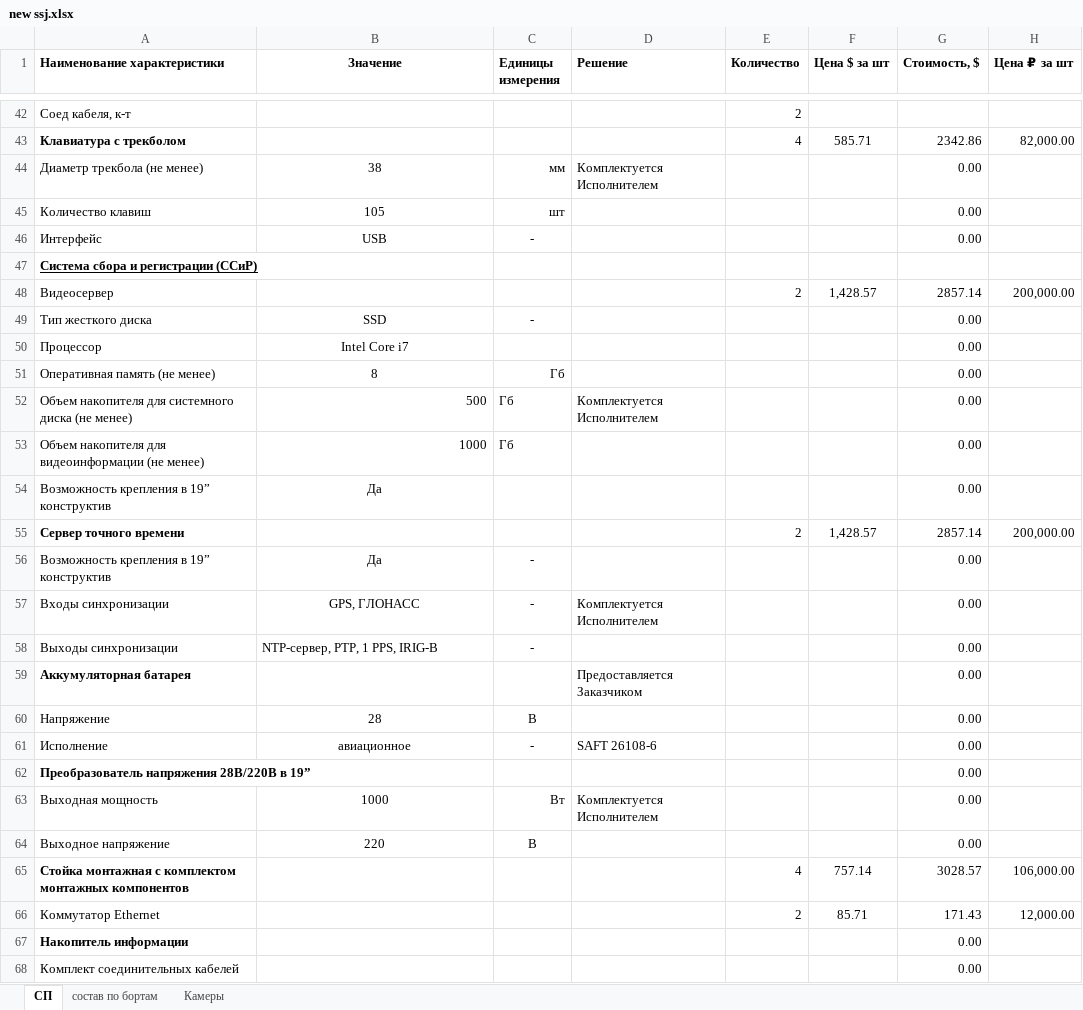
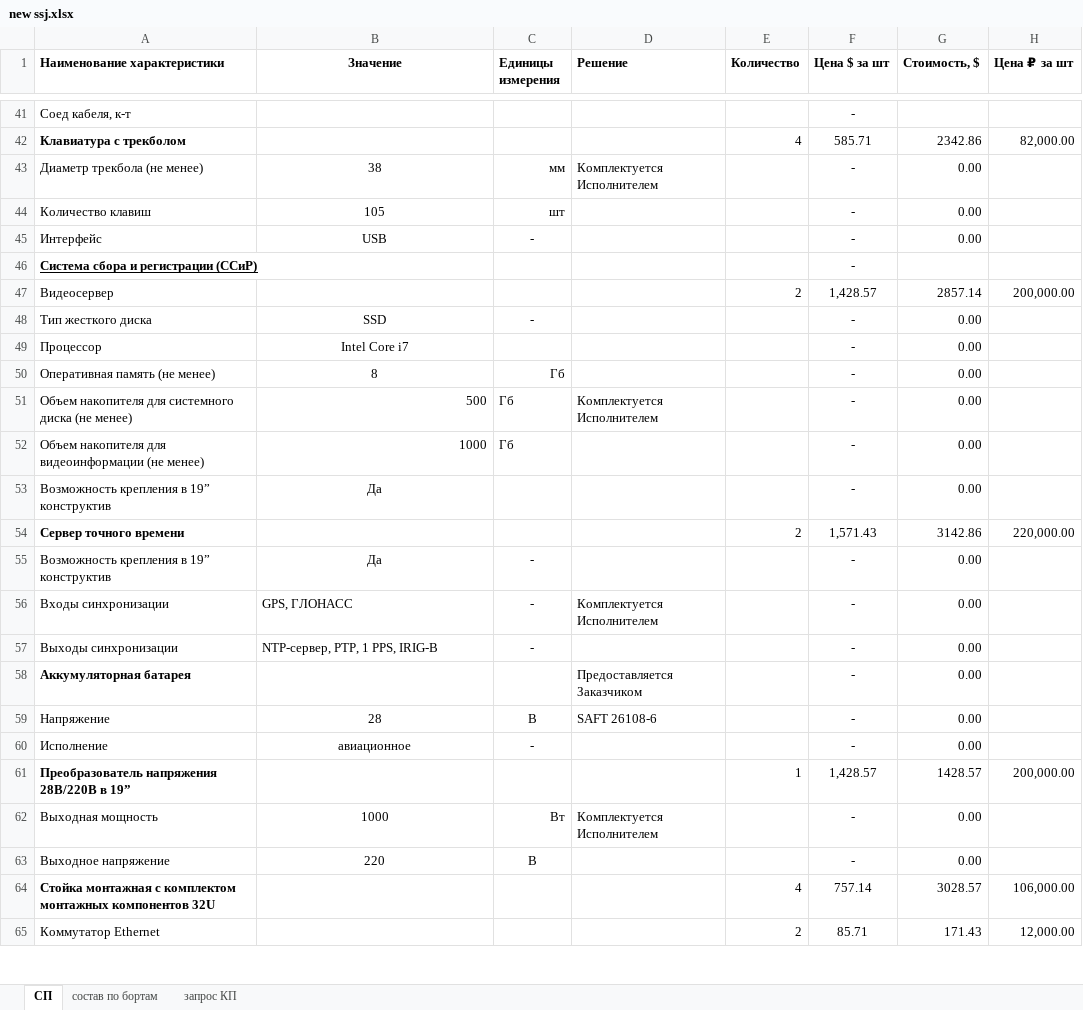
Before and after one commit to heromant211/PACVIC, an Excel workbook: ssj/new ssj.xlsx, sheet СП, drawn as a sheet; only a part is shown, gaps mark what is left out; values as stored, in another font and other column widths than the file's, no borders; removed rows and columns are numbered as before the commit, all else as after; the diff covers the shown part only; the diff names each change by its address in the sheet, - before the commit and + after, or states it on an @@ line.

```diff
--- a/ssj/new ssj.xlsx (sheet СП)
+++ b/ssj/new ssj.xlsx (sheet СП)
-sheet tab: Камеры
+sheet tab: запрос КП
-E41 (Количество): 2
+E41 (Количество): (empty)
-F41 (Цена $ за шт): (empty)
+F41 (Цена $ за шт): -
-F43:F46 (Цена $ за шт): (empty)
+F43:F46 (Цена $ за шт): -
-F48:F53 (Цена $ за шт): (empty)
+F48:F53 (Цена $ за шт): -
-F54 (Цена $ за шт): 1,428.57
+F54 (Цена $ за шт): 1,571.43
-G54 (Стоимость, $): 2857.14
+G54 (Стоимость, $): 3142.86
-H54 (Цена ₽ за шт): 200,000.00
+H54 (Цена ₽ за шт): 220,000.00
-F55:F60 (Цена $ за шт): (empty)
+F55:F60 (Цена $ за шт): -
-B56 alignment: center
+B56 alignment: left
-D59 (Решение): (empty)
+D59 (Решение): SAFT 26108-6
-D60 (Решение): SAFT 26108-6
+D60 (Решение): (empty)
-row 62: Преобразователь напряжения 28В/220В в 19” |  |  |  |  |  | 0.00
+row 61: Преобразователь напряжения 28В/220В в 19” |  |  |  | 1 | 1,428.57 | 1428.57 | 200,000.00
-F62:F63 (Цена $ за шт): (empty)
+F62:F63 (Цена $ за шт): -
-A64 (Наименование характеристики): …монтажных компонентов
+A64 (Наименование характеристики): …монтажных компонентов 32U
-row 67: Накопитель информации |  |  |  |  |  | 0.00
-row 68: Комплект соединительных кабелей |  |  |  |  |  | 0.00
```
Also changed, not shown: 8 added rows, 2 removed rows and 29 edited cells elsewhere in this sheet, sheet запрос КП, formulas that keep their value, 40 other files.
